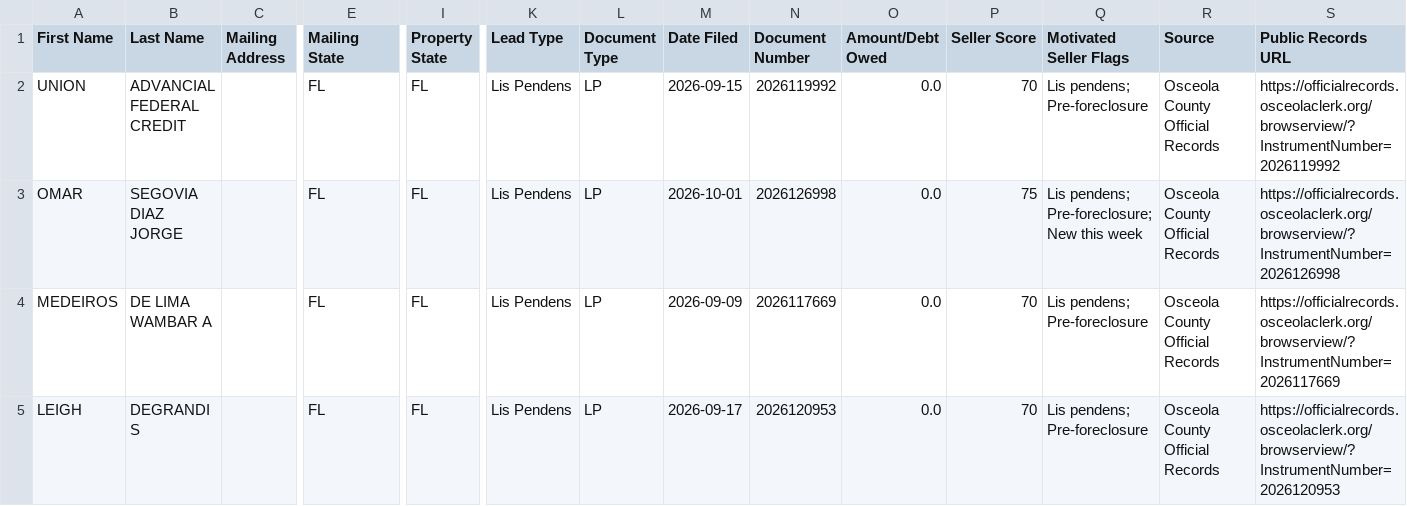
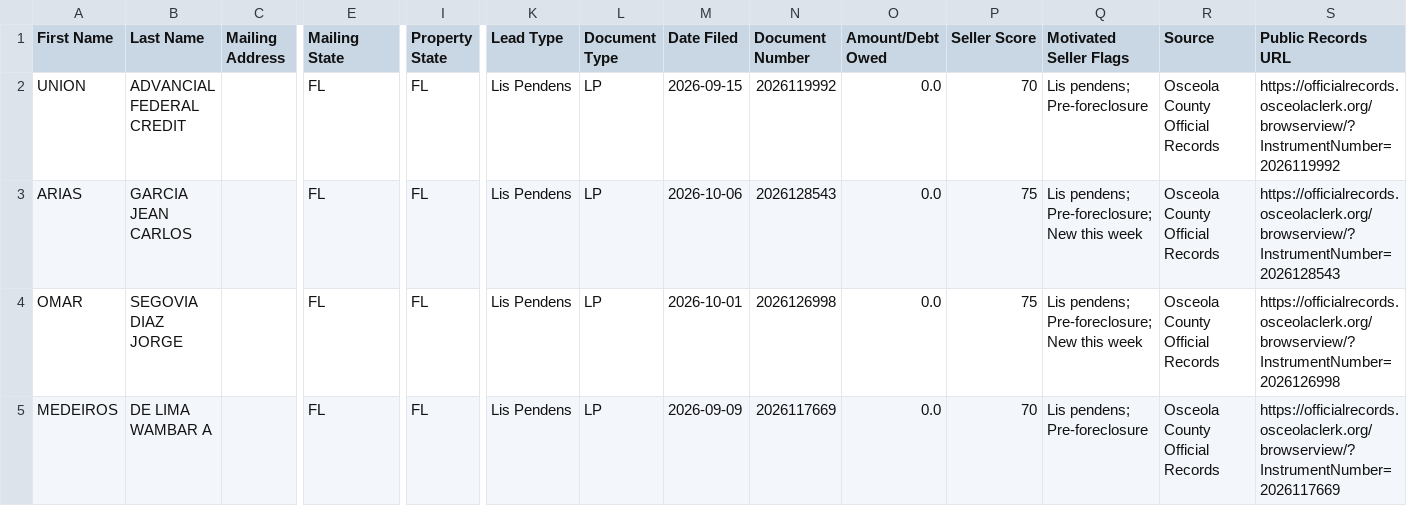
Before and after one commit to figlesias7/osceola-intel, a CSV file: data/ghl_export.csv, drawn as a sheet; only a part is shown, gaps mark what is left out; the shorter side is filled out with more unchanged rows; rows hold the shown columns only; the diff names each change by its address in the sheet, - before the commit and + after, or states it on an @@ line.

```diff
--- a/data/ghl_export.csv
+++ b/data/ghl_export.csv
+row 3: ARIAS | GARCIA JEAN CARLOS |  | FL | FL | Lis Pendens | LP | 2026-10-06 | 2026128543 | 0.0 | 75 | Lis pendens; Pre-foreclosure; New this week | Osceola County Official Records | https://officialrecords.osceolaclerk.org/browserview/?InstrumentNumber=2026128543
```
Also changed, not shown: 2 other files.
